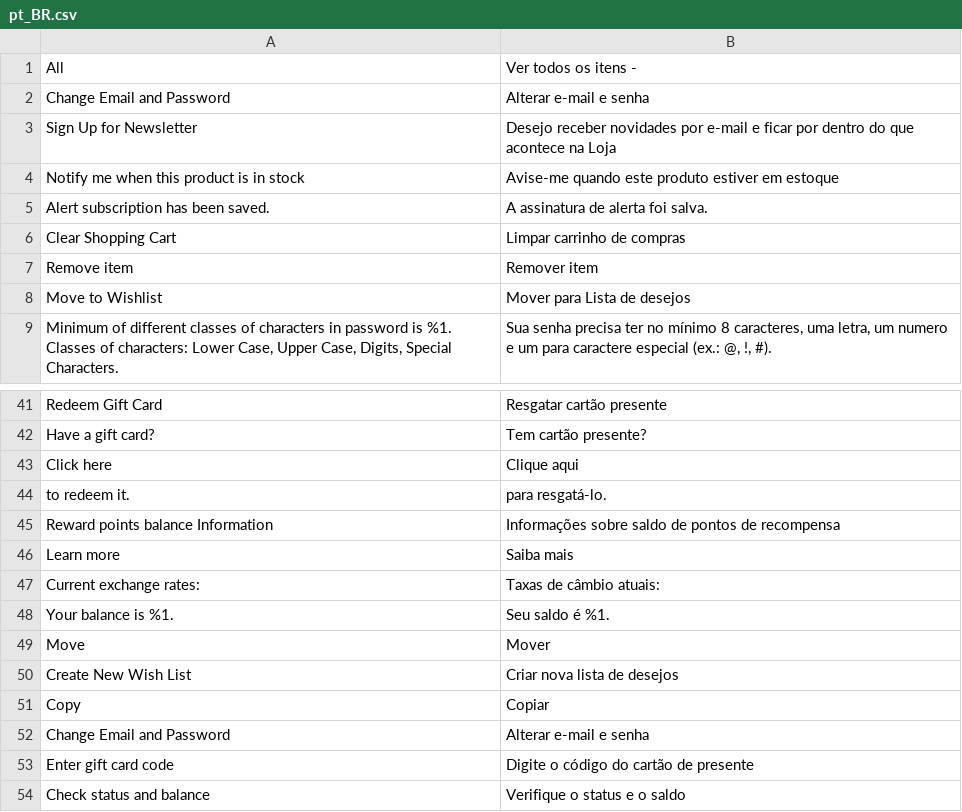
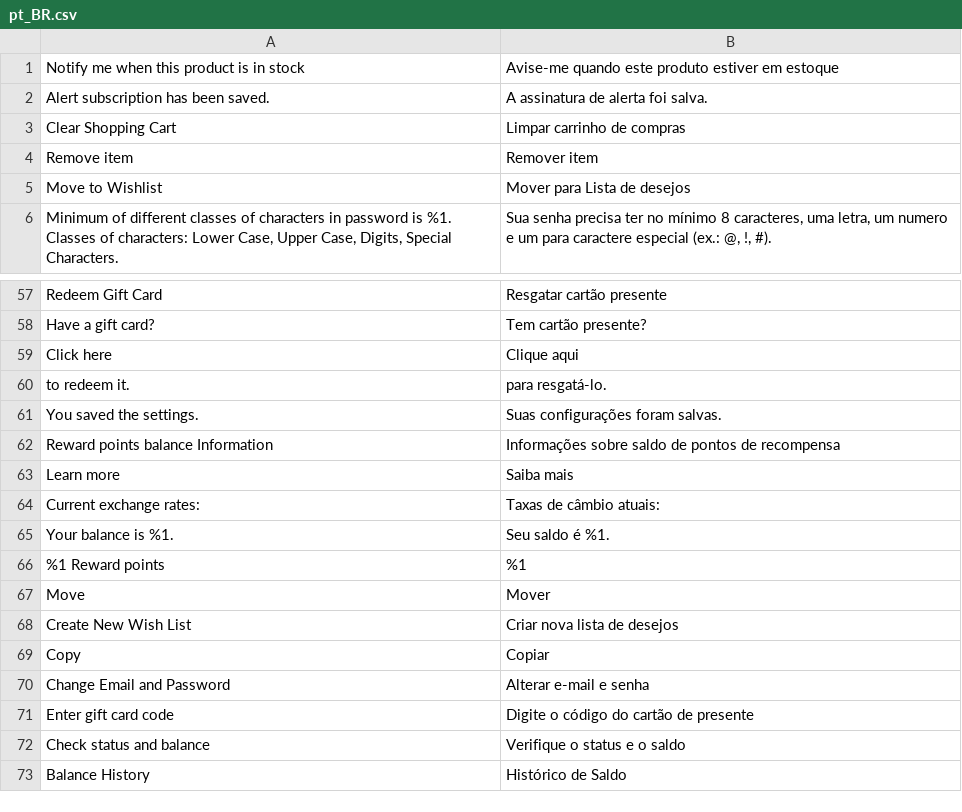
Before and after one commit to GDauer/magento2, a CSV file: app/design/frontend/digitalhub/theme-itatiaia-mobile/i18n/pt_BR.csv, drawn as a sheet; only a part is shown, gaps mark what is left out; the shorter side is filled out with more unchanged rows; the diff covers the shown part only.

```diff
--- a/app/design/frontend/digitalhub/theme-itatiaia-mobile/i18n/pt_BR.csv
+++ b/app/design/frontend/digitalhub/theme-itatiaia-mobile/i18n/pt_BR.csv
@@ -1,4 +1 @@
-"All ","Ver todos os itens - "
-"Change Email and Password","Alterar e-mail e senha"
-"Sign Up for Newsletter","Desejo receber novidades por e-mail e ficar por dentro do que acontece na Loja"
 "Notify me when this product is in stock","Avise-me quando este produto estiver em estoque"
@@ -44,2 +60,3 @@
 " to redeem it."," para resgatá-lo."
+"You saved the settings.","Suas configurações foram salvas."
 "Reward points balance Information","Informações sobre saldo de pontos de recompensa"
@@ -48,2 +65,3 @@
 "Your balance is %1.","Seu saldo é %1."
+"%1 Reward points","%1"
 "Move","Mover"
```
Also changed, not shown: 53 added rows, 5 removed rows and 1 edited cell elsewhere in this file, 9 other files.
